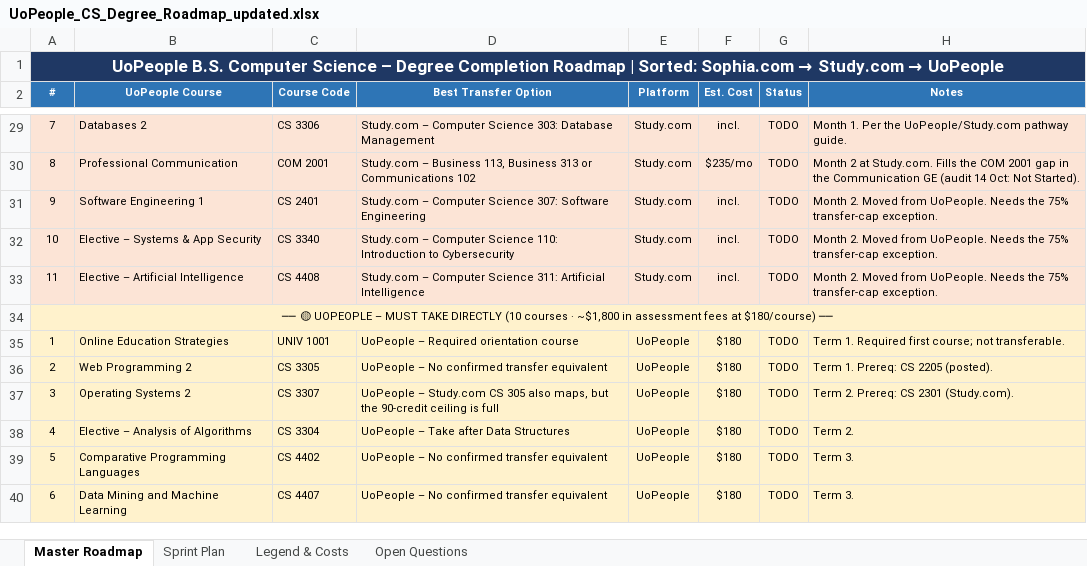
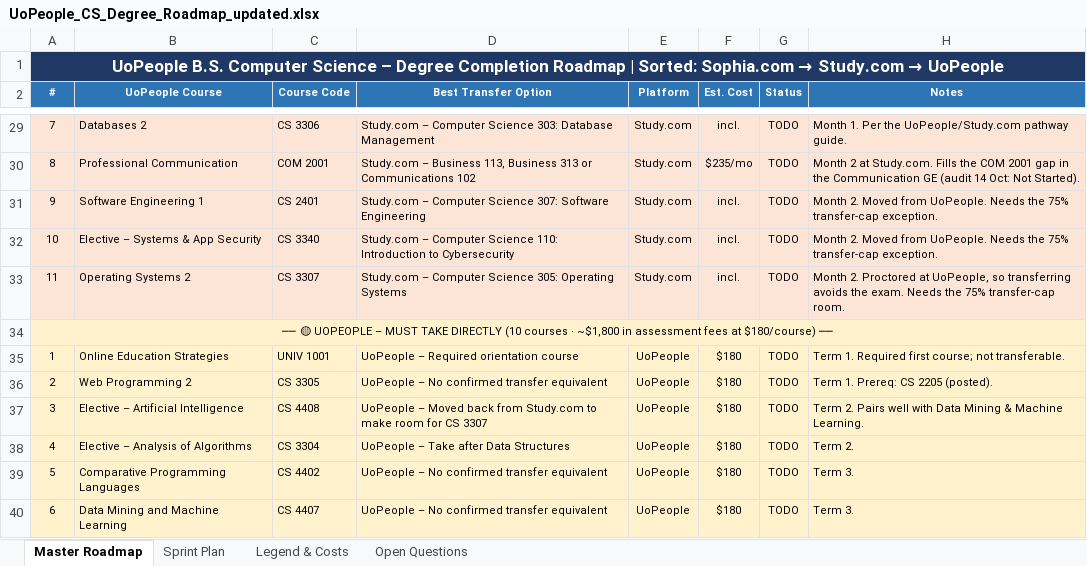
Before and after one commit to adidaz247/UoP, an Excel workbook: UoPeople_CS_Degree_Roadmap_updated.xlsx, sheet Master Roadmap, drawn as a sheet; only a part is shown, gaps mark what is left out; values as stored, in another font and other column widths than the file's, no borders; the diff names each change by its address in the sheet, - before the commit and + after, or states it on an @@ line.

```diff
--- a/UoPeople_CS_Degree_Roadmap_updated.xlsx (sheet Master Roadmap)
+++ b/UoPeople_CS_Degree_Roadmap_updated.xlsx (sheet Master Roadmap)
-B33 (UoPeople Course): Elective – Artificial Intelligence
+B33 (UoPeople Course): Operating Systems 2
-C33 (Course Code): CS 4408
+C33 (Course Code): CS 3307
-D33 (Best Transfer Option): …Computer Science 311: Artificial Intelligence
+D33 (Best Transfer Option): …Computer Science 305: Operating Systems
-H33 (Notes): Month 2. Moved from UoPeople. Needs the 75% transfer-cap exception.
+H33 (Notes): Month 2. Proctored at UoPeople, so transferring avoids the exam. Needs the 75% transfer-cap room.
-B37 (UoPeople Course): Operating Systems 2
+B37 (UoPeople Course): Elective – Artificial Intelligence
-C37 (Course Code): CS 3307
+C37 (Course Code): CS 4408
-D37 (Best Transfer Option): UoPeople – Study.com CS 305 also maps, but the 90-credit ceiling is full
+D37 (Best Transfer Option): UoPeople – Moved back from Study.com to make room for CS 3307
-H37 (Notes): Term 2. Prereq: CS 2301 (Study.com).
+H37 (Notes): Term 2. Pairs well with Data Mining & Machine Learning.
```
Also changed, not shown: sheet Sprint Plan, sheet Open Questions, sheet Legend & Costs, 2 other files.
